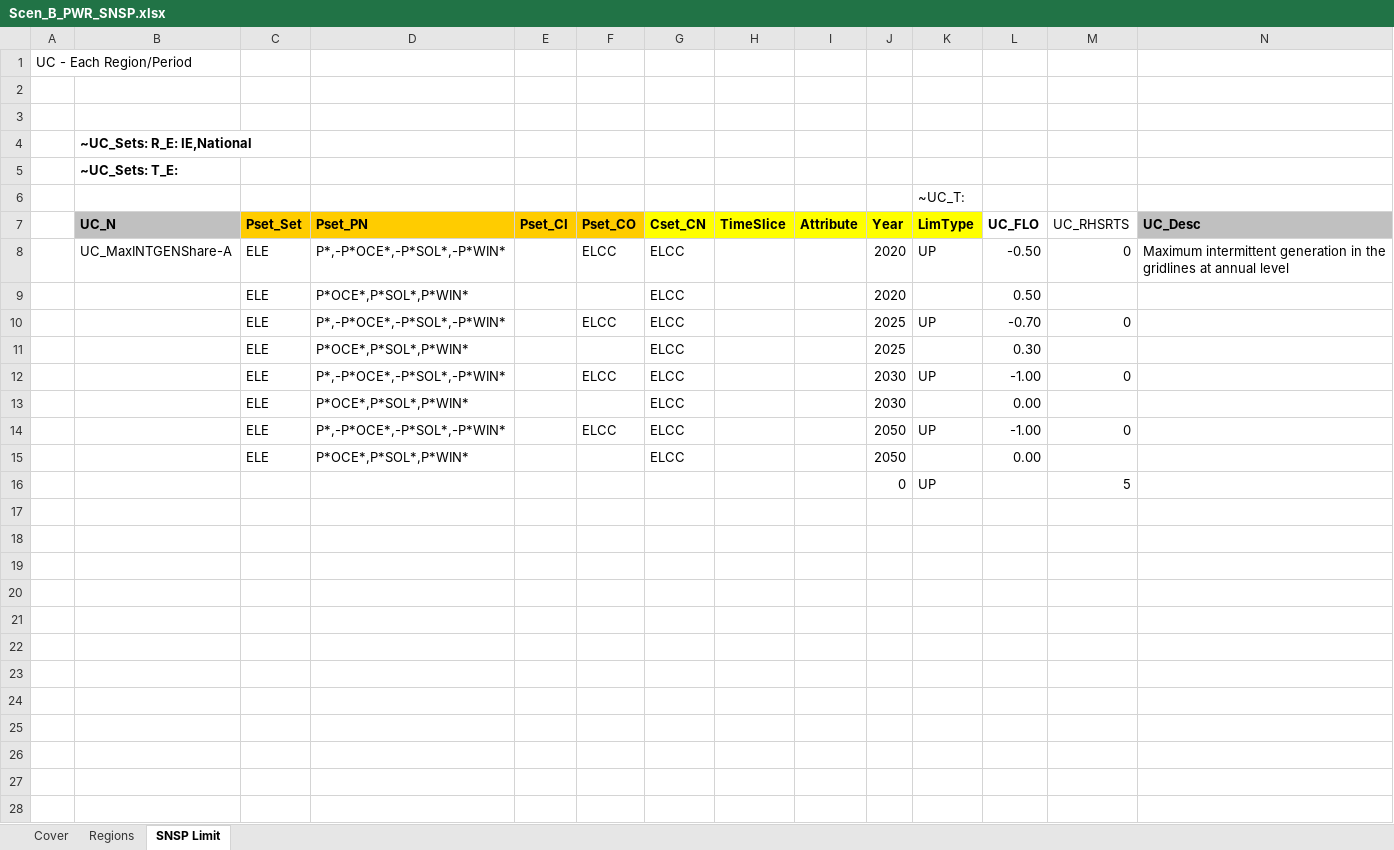
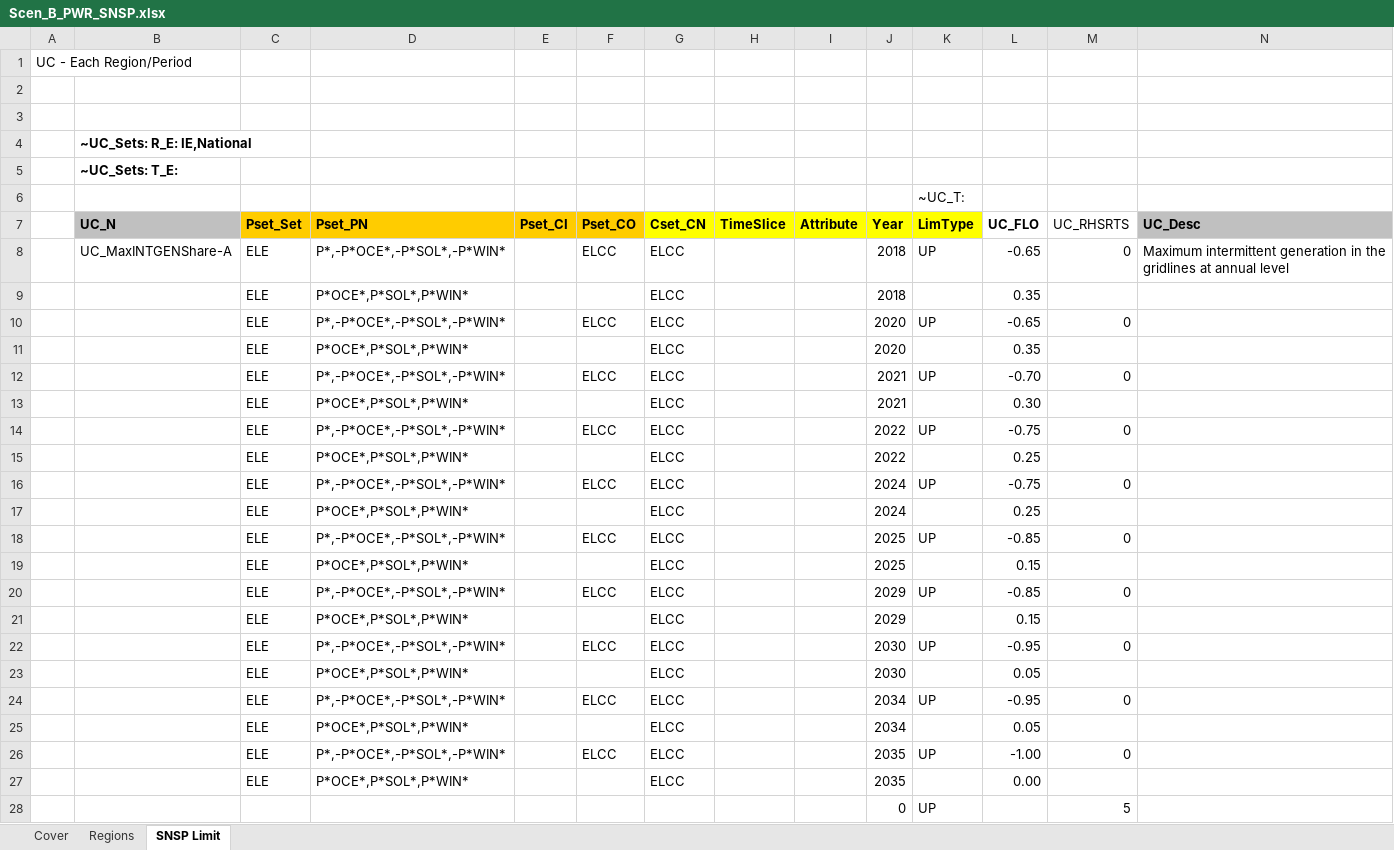
Before and after one commit to MaREI-EPMG/times-ireland-model, an Excel workbook: SuppXLS/Scen_B_PWR_SNSP.xlsx, sheet SNSP Limit, drawn as a sheet; values as stored, in another font and other column widths than the file's, no borders; addresses are those after the commit; the diff names each change by its address in the sheet, - before the commit and + after, or states it on an @@ line.

Commit message:
Update SNSP limits according to historic data current projections
Historic data:
- https://www.eirgridgroup.com/newsroom/record-renewable-energy-o/index.xml
- https://www.eirgridgroup.com/how-the-grid-works/ds3-programme/
- https://www.eirgridgroup.com/newsroom/electricity-grid-to-run-o/index.xml

Projections (until 2030):
- https://www.eirgridgroup.com/site-files/library/EirGrid/Shaping_Our_Electricity_Future_Roadmap.pdf

```diff
--- a/SuppXLS/Scen_B_PWR_SNSP.xlsx (sheet SNSP Limit)
+++ b/SuppXLS/Scen_B_PWR_SNSP.xlsx (sheet SNSP Limit)
-J8 (Year): 2020
+J8 (Year): 2018
-L8 (UC_FLO): -0.50
+L8 (UC_FLO): -0.65
+row 9:  |  | ELE | P*OCE*,P*SOL*,P*WIN* |  |  | ELCC |  |  | 2018 |  | 0.35
+row 10:  |  | ELE | P*,-P*OCE*,-P*SOL*,-P*WIN* |  | ELCC | ELCC |  |  | 2020 | UP | -0.65 | 0
-L11 (UC_FLO): 0.50
+L11 (UC_FLO): 0.35
-J12:J13 (Year): 2025
+J12:J13 (Year): 2021
+row 14:  |  | ELE | P*,-P*OCE*,-P*SOL*,-P*WIN* |  | ELCC | ELCC |  |  | 2022 | UP | -0.75 | 0
+row 15:  |  | ELE | P*OCE*,P*SOL*,P*WIN* |  |  | ELCC |  |  | 2022 |  | 0.25
+row 16:  |  | ELE | P*,-P*OCE*,-P*SOL*,-P*WIN* |  | ELCC | ELCC |  |  | 2024 | UP | -0.75 | 0
+row 17:  |  | ELE | P*OCE*,P*SOL*,P*WIN* |  |  | ELCC |  |  | 2024 |  | 0.25
+row 18:  |  | ELE | P*,-P*OCE*,-P*SOL*,-P*WIN* |  | ELCC | ELCC |  |  | 2025 | UP | -0.85 | 0
+row 19:  |  | ELE | P*OCE*,P*SOL*,P*WIN* |  |  | ELCC |  |  | 2025 |  | 0.15
+row 20:  |  | ELE | P*,-P*OCE*,-P*SOL*,-P*WIN* |  | ELCC | ELCC |  |  | 2029 | UP | -0.85 | 0
+row 21:  |  | ELE | P*OCE*,P*SOL*,P*WIN* |  |  | ELCC |  |  | 2029 |  | 0.15
-L22 (UC_FLO): -1.00
+L22 (UC_FLO): -0.95
-L23 (UC_FLO): 0.00
+L23 (UC_FLO): 0.05
+row 24:  |  | ELE | P*,-P*OCE*,-P*SOL*,-P*WIN* |  | ELCC | ELCC |  |  | 2034 | UP | -0.95 | 0
+row 25:  |  | ELE | P*OCE*,P*SOL*,P*WIN* |  |  | ELCC |  |  | 2034 |  | 0.05
-J26:J27 (Year): 2050
+J26:J27 (Year): 2035
```
Also changed, not shown: formulas that keep their value.
